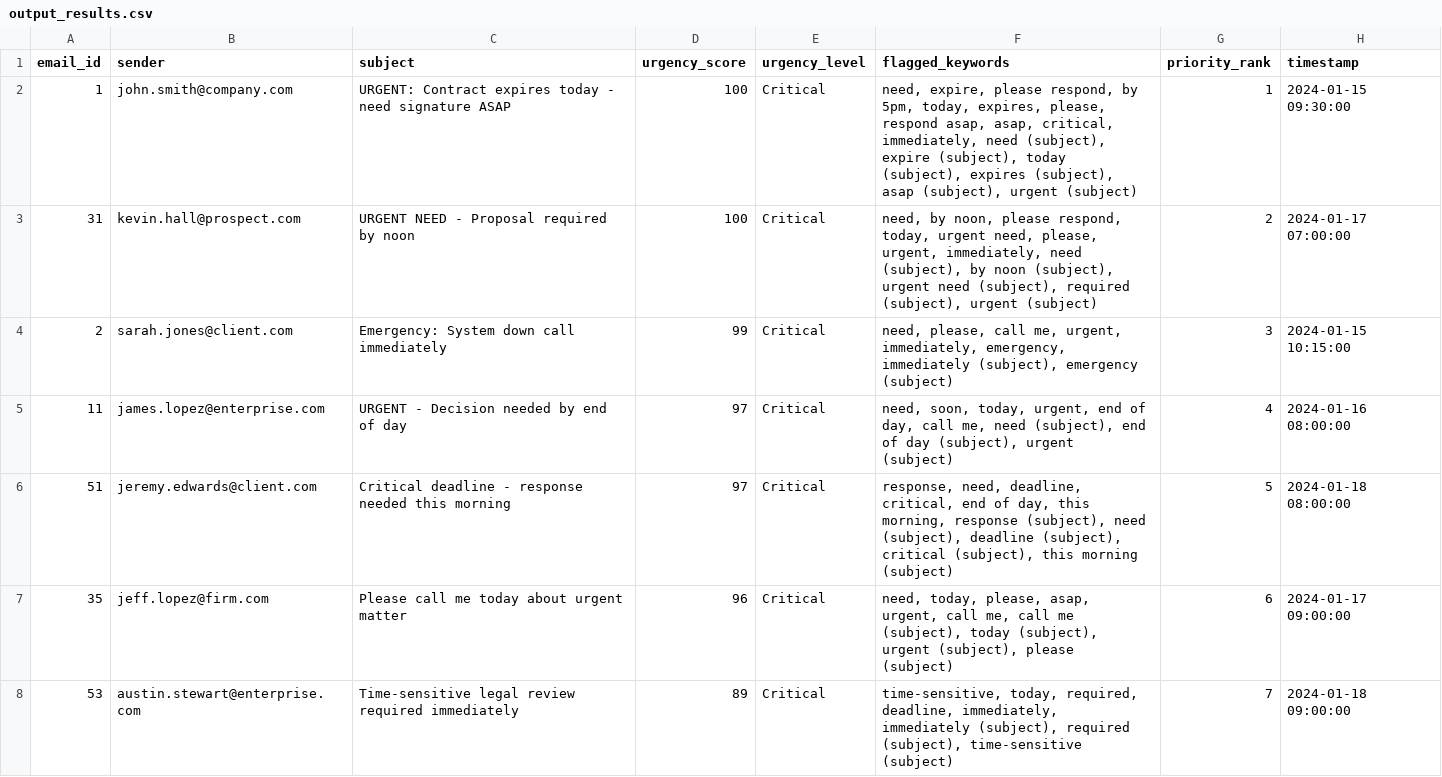
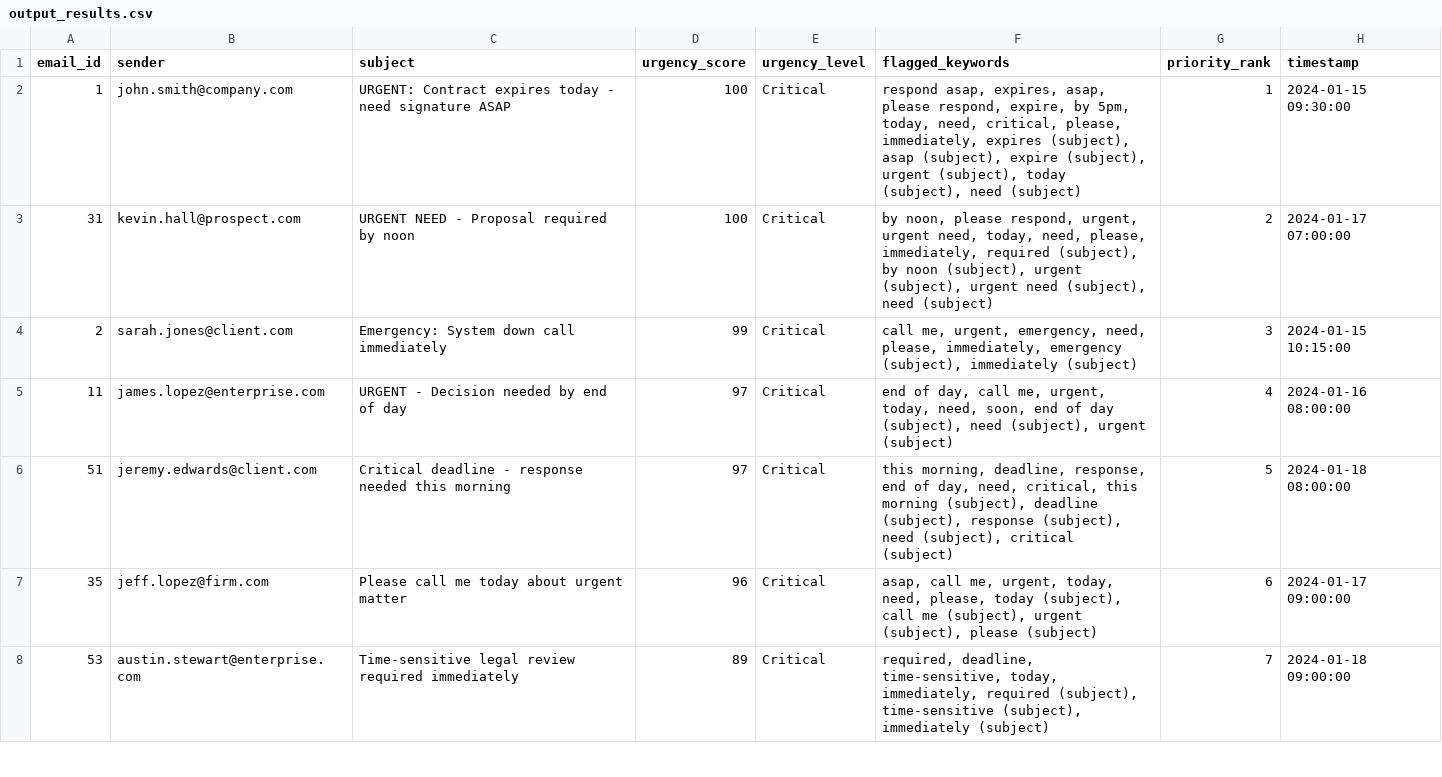
Before and after one commit to Kris2k5/ChristopherHannaNehme-Projet, a CSV file: data/output_results.csv, drawn as a sheet; only a part is shown; the diff covers the shown part only.

```diff
--- a/data/output_results.csv
+++ b/data/output_results.csv
@@ -1,8 +1,8 @@
 email_id,sender,subject,urgency_score,urgency_level,flagged_keywords,priority_rank,timestamp
-1,john.smith@company.com,URGENT: Contract expires today - need signature ASAP,100,Critical,"need, expire, please respond, by 5pm, today, expires, please, respond asap, asap, critical, immediately, need (subject), expire (subject), today (subject), expires (subject), asap (subject), urgent (subject)",1,2024-01-15 09:30:00
-31,kevin.hall@prospect.com,URGENT NEED - Proposal required by noon,100,Critical,"need, by noon, please respond, today, urgent need, please, urgent, immediately, need (subject), by noon (subject), urgent need (subject), required (subject), urgent (subject)",2,2024-01-17 07:00:00
-2,sarah.jones@client.com,Emergency: System down call immediately,99,Critical,"need, please, call me, urgent, immediately, emergency, immediately (subject), emergency (subject)",3,2024-01-15 10:15:00
-11,james.lopez@enterprise.com,URGENT - Decision needed by end of day,97,Critical,"need, soon, today, urgent, end of day, call me, need (subject), end of day (subject), urgent (subject)",4,2024-01-16 08:00:00
-51,jeremy.edwards@client.com,Critical deadline - response needed this morning,97,Critical,"response, need, deadline, critical, end of day, this morning, response (subject), need (subject), deadline (subject), critical (subject), this morning (subject)",5,2024-01-18 08:00:00
-35,jeff.lopez@firm.com,Please call me today about urgent matter,96,Critical,"need, today, please, asap, urgent, call me, call me (subject), today (subject), urgent (subject), please (subject)",6,2024-01-17 09:00:00
-53,austin.stewart@enterprise.com,Time-sensitive legal review required immediately,89,Critical,"time-sensitive, today, required, deadline, immediately, immediately (subject), required (subject), time-sensitive (subject)",7,2024-01-18 09:00:00
+1,john.smith@company.com,URGENT: Contract expires today - need signature ASAP,100,Critical,"respond asap, expires, asap, please respond, expire, by 5pm, today, need, critical, please, immediately, expires (subject), asap (subject), expire (subject), urgent (subject), today (subject), need (subject)",1,2024-01-15 09:30:00
+31,kevin.hall@prospect.com,URGENT NEED - Proposal required by noon,100,Critical,"by noon, please respond, urgent, urgent need, today, need, please, immediately, required (subject), by noon (subject), urgent (subject), urgent need (subject), need (subject)",2,2024-01-17 07:00:00
+2,sarah.jones@client.com,Emergency: System down call immediately,99,Critical,"call me, urgent, emergency, need, please, immediately, emergency (subject), immediately (subject)",3,2024-01-15 10:15:00
+11,james.lopez@enterprise.com,URGENT - Decision needed by end of day,97,Critical,"end of day, call me, urgent, today, need, soon, end of day (subject), need (subject), urgent (subject)",4,2024-01-16 08:00:00
+51,jeremy.edwards@client.com,Critical deadline - response needed this morning,97,Critical,"this morning, deadline, response, end of day, need, critical, this morning (subject), deadline (subject), response (subject), need (subject), critical (subject)",5,2024-01-18 08:00:00
+35,jeff.lopez@firm.com,Please call me today about urgent matter,96,Critical,"asap, call me, urgent, today, need, please, today (subject), call me (subject), urgent (subject), please (subject)",6,2024-01-17 09:00:00
+53,austin.stewart@enterprise.com,Time-sensitive legal review required immediately,89,Critical,"required, deadline, time-sensitive, today, immediately, required (subject), time-sensitive (subject), immediately (subject)",7,2024-01-18 09:00:00
```
Also changed, not shown: 20 edited cells elsewhere in this file, 9 other files.
